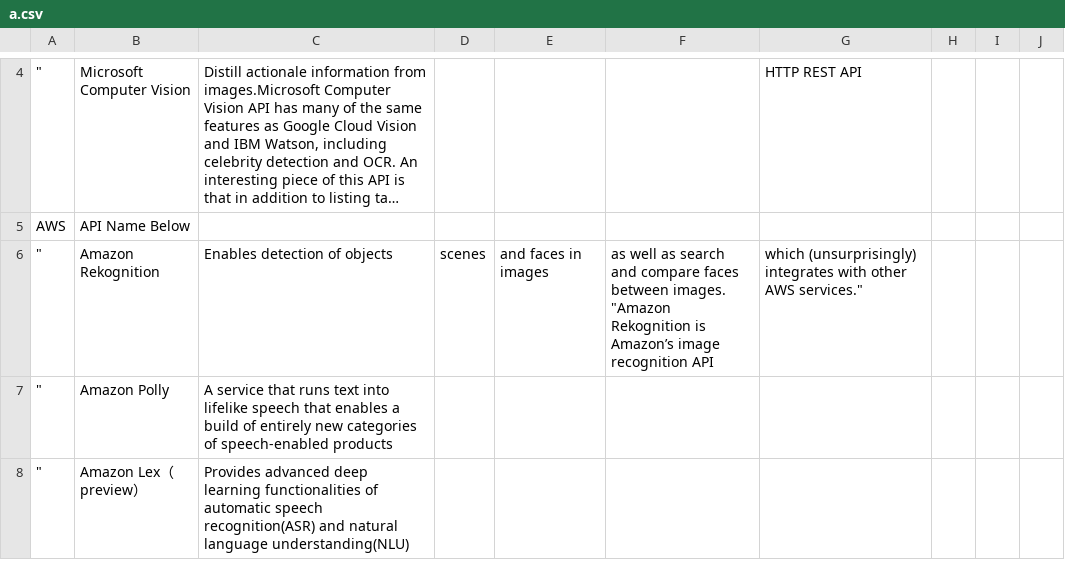
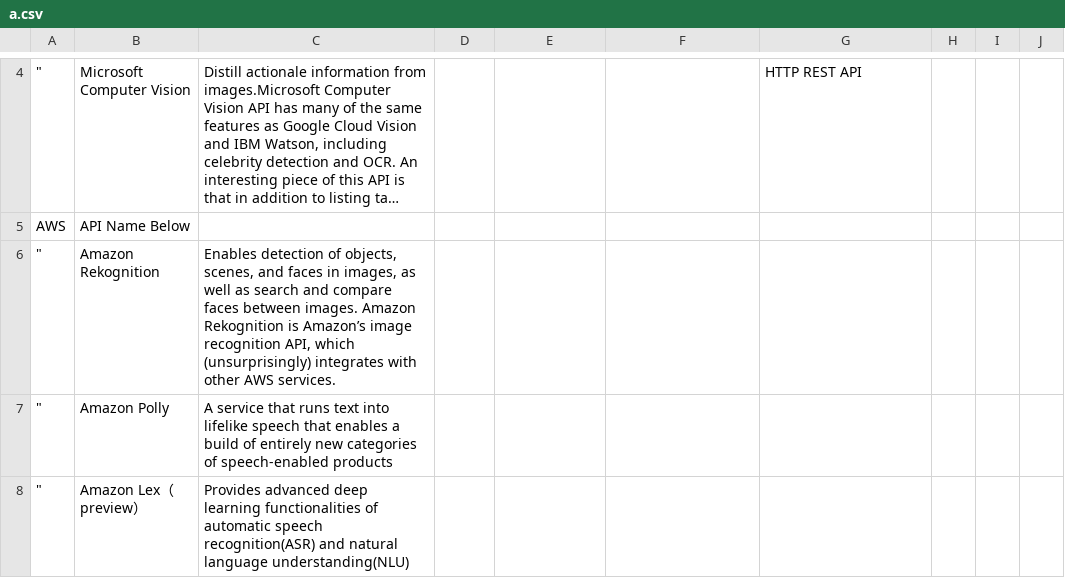
Before and after one commit to Toshi7/for-practice, a CSV file: a.csv, drawn as a sheet; only a part is shown, gaps mark what is left out; long unchanged cells end in …; removed rows and columns are numbered as before the commit, all else as after; the diff names each change by its address in the sheet, - before the commit and + after, or states it on an @@ line.

Commit message:
up

```diff
--- a/a.csv
+++ b/a.csv
-row 6: " | Amazon Rekognition | Enables detection of objects | scenes | and faces in images | as well as search and compare faces between images. "Amazon Rekognition is Amazon’s image recognition API | which (unsurprisingly) integrates with other AWS services."
+row 6: " | Amazon Rekognition | Enables detection of objects, scenes, and faces in images, as well as search and compare faces between images. Amazon Rekognition is Amazon’s image recognition API, which (unsurprisingly) integrates with other AWS services.
```
